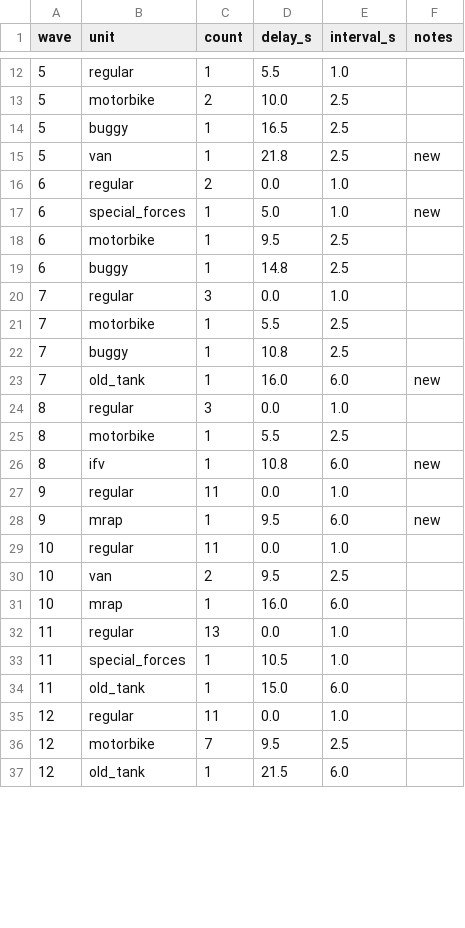
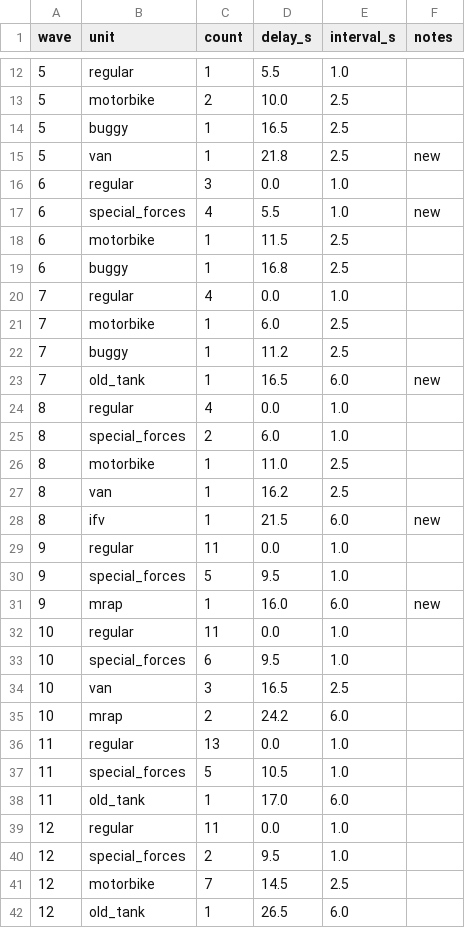
Before and after one commit to yaron1mo/treeline, a CSV file: unity/Assets/Data/waves.csv, drawn as a sheet; only a part is shown, gaps mark what is left out; the diff covers the shown part only.

Commit message:
mistral/economy-1: iteration 3 - new wave counts from the fitted cost model

```diff
--- a/unity/Assets/Data/waves.csv
+++ b/unity/Assets/Data/waves.csv
@@ -15,23 +15,28 @@ wave,unit,count,delay_s,interval_s,notes
 5,van,1,21.8,2.5,new
-6,regular,2,0.0,1.0,
-6,special_forces,1,5.0,1.0,new
-6,motorbike,1,9.5,2.5,
-6,buggy,1,14.8,2.5,
-7,regular,3,0.0,1.0,
-7,motorbike,1,5.5,2.5,
-7,buggy,1,10.8,2.5,
-7,old_tank,1,16.0,6.0,new
-8,regular,3,0.0,1.0,
-8,motorbike,1,5.5,2.5,
-8,ifv,1,10.8,6.0,new
+6,regular,3,0.0,1.0,
+6,special_forces,4,5.5,1.0,new
+6,motorbike,1,11.5,2.5,
+6,buggy,1,16.8,2.5,
+7,regular,4,0.0,1.0,
+7,motorbike,1,6.0,2.5,
+7,buggy,1,11.2,2.5,
+7,old_tank,1,16.5,6.0,new
+8,regular,4,0.0,1.0,
+8,special_forces,2,6.0,1.0,
+8,motorbike,1,11.0,2.5,
+8,van,1,16.2,2.5,
+8,ifv,1,21.5,6.0,new
 9,regular,11,0.0,1.0,
-9,mrap,1,9.5,6.0,new
+9,special_forces,5,9.5,1.0,
+9,mrap,1,16.0,6.0,new
 10,regular,11,0.0,1.0,
-10,van,2,9.5,2.5,
-10,mrap,1,16.0,6.0,
+10,special_forces,6,9.5,1.0,
+10,van,3,16.5,2.5,
+10,mrap,2,24.2,6.0,
 11,regular,13,0.0,1.0,
-11,special_forces,1,10.5,1.0,
-11,old_tank,1,15.0,6.0,
+11,special_forces,5,10.5,1.0,
+11,old_tank,1,17.0,6.0,
 12,regular,11,0.0,1.0,
-12,motorbike,7,9.5,2.5,
-12,old_tank,1,21.5,6.0,
+12,special_forces,2,9.5,1.0,
+12,motorbike,7,14.5,2.5,
+12,old_tank,1,26.5,6.0,
```
Also changed, not shown: 12 added rows and 26 edited cells elsewhere in this file.
